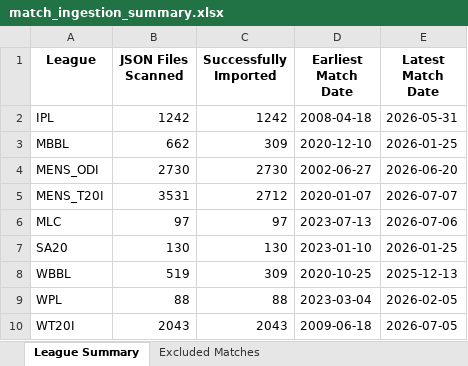
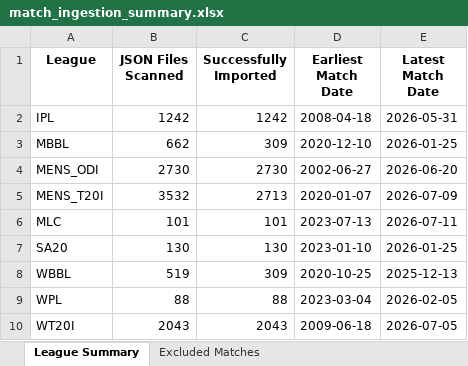
Before and after one commit to Vish958/WPL-BBL, an Excel workbook: match_ingestion_summary.xlsx, sheet League Summary, drawn as a sheet; values as stored, in another font and other column widths than the file's, no borders; the diff names each change by its address in the sheet, - before the commit and + after, or states it on an @@ line.

Commit message:
chore: update dataset files and add memory usage analysis script for troubleshooting

```diff
--- a/match_ingestion_summary.xlsx (sheet League Summary)
+++ b/match_ingestion_summary.xlsx (sheet League Summary)
-B5 (JSON Files Scanned): 3531
+B5 (JSON Files Scanned): 3532
-C5 (Successfully Imported): 2712
+C5 (Successfully Imported): 2713
-E5 (Latest Match Date): 2026-07-07
+E5 (Latest Match Date): 2026-07-09
-B6 (JSON Files Scanned): 97
+B6 (JSON Files Scanned): 101
-C6 (Successfully Imported): 97
+C6 (Successfully Imported): 101
-E6 (Latest Match Date): 2026-07-06
+E6 (Latest Match Date): 2026-07-11
```
Also changed, not shown: 5 other files.
